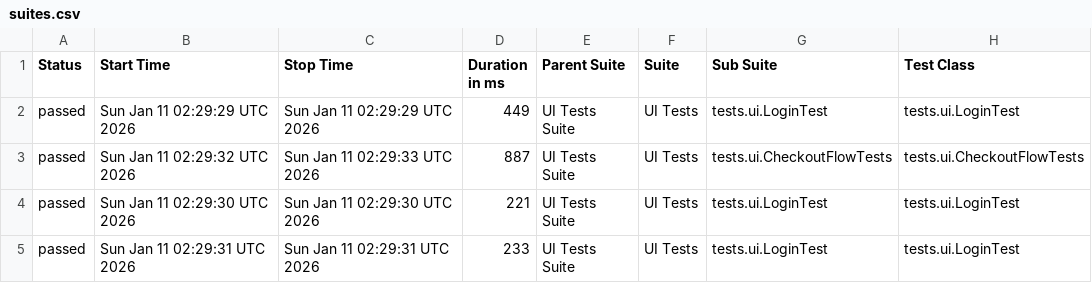
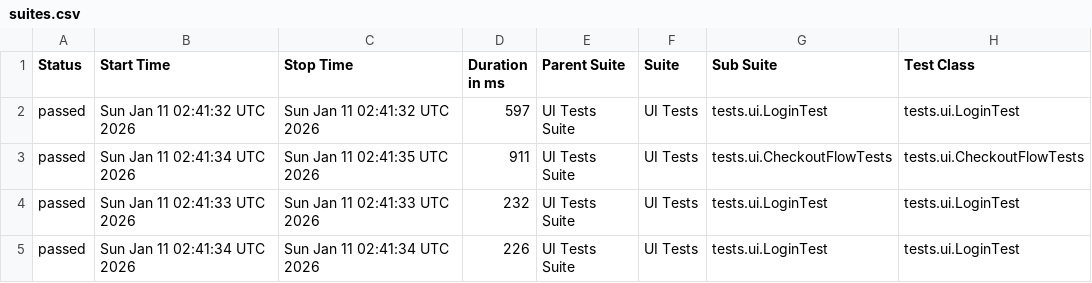
Before and after one commit to Debasish-87/End-to-End-Quality-Intelligence-Framework, a CSV file: data/suites.csv, drawn as a sheet; only a part is shown; the diff names each change by its address in the sheet, - before the commit and + after, or states it on an @@ line.

```diff
--- a/data/suites.csv
+++ b/data/suites.csv
-B2 (Start Time): Sun Jan 11 02:29:29 UTC 2026
+B2 (Start Time): Sun Jan 11 02:41:32 UTC 2026
-C2 (Stop Time): Sun Jan 11 02:29:29 UTC 2026
+C2 (Stop Time): Sun Jan 11 02:41:32 UTC 2026
-D2 (Duration in ms): 449
+D2 (Duration in ms): 597
-B3 (Start Time): Sun Jan 11 02:29:32 UTC 2026
+B3 (Start Time): Sun Jan 11 02:41:34 UTC 2026
-C3 (Stop Time): Sun Jan 11 02:29:33 UTC 2026
+C3 (Stop Time): Sun Jan 11 02:41:35 UTC 2026
-D3 (Duration in ms): 887
+D3 (Duration in ms): 911
-B4 (Start Time): Sun Jan 11 02:29:30 UTC 2026
+B4 (Start Time): Sun Jan 11 02:41:33 UTC 2026
-C4 (Stop Time): Sun Jan 11 02:29:30 UTC 2026
+C4 (Stop Time): Sun Jan 11 02:41:33 UTC 2026
-D4 (Duration in ms): 221
+D4 (Duration in ms): 232
-B5 (Start Time): Sun Jan 11 02:29:31 UTC 2026
+B5 (Start Time): Sun Jan 11 02:41:34 UTC 2026
-C5 (Stop Time): Sun Jan 11 02:29:31 UTC 2026
+C5 (Stop Time): Sun Jan 11 02:41:34 UTC 2026
-D5 (Duration in ms): 233
+D5 (Duration in ms): 226
```
Also changed, not shown: 22 other files.
